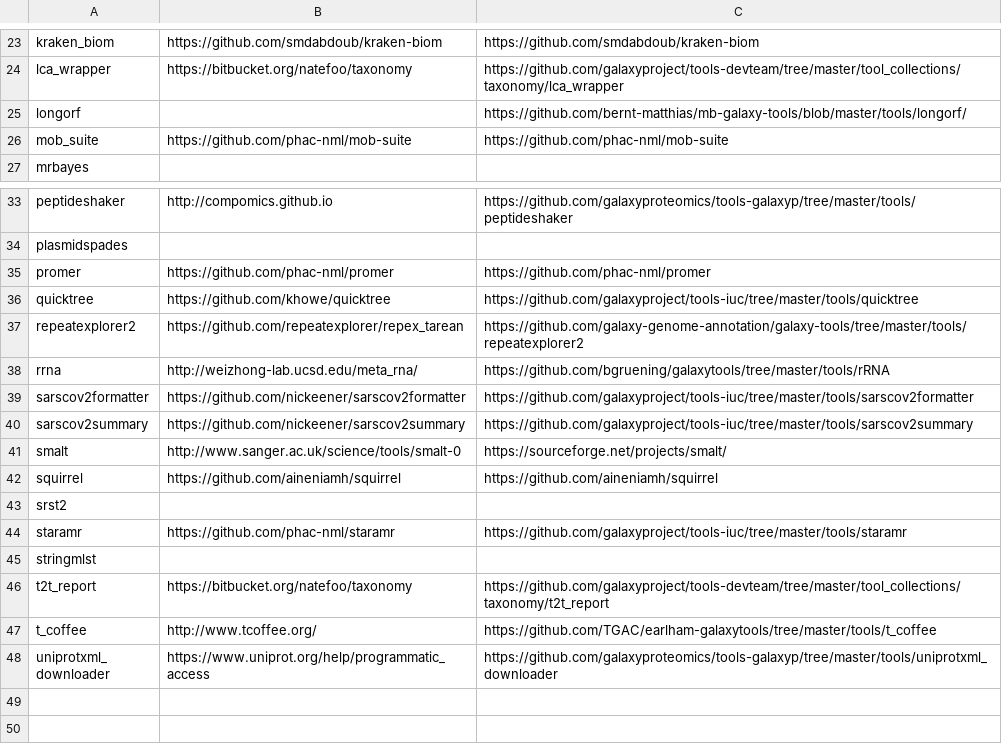
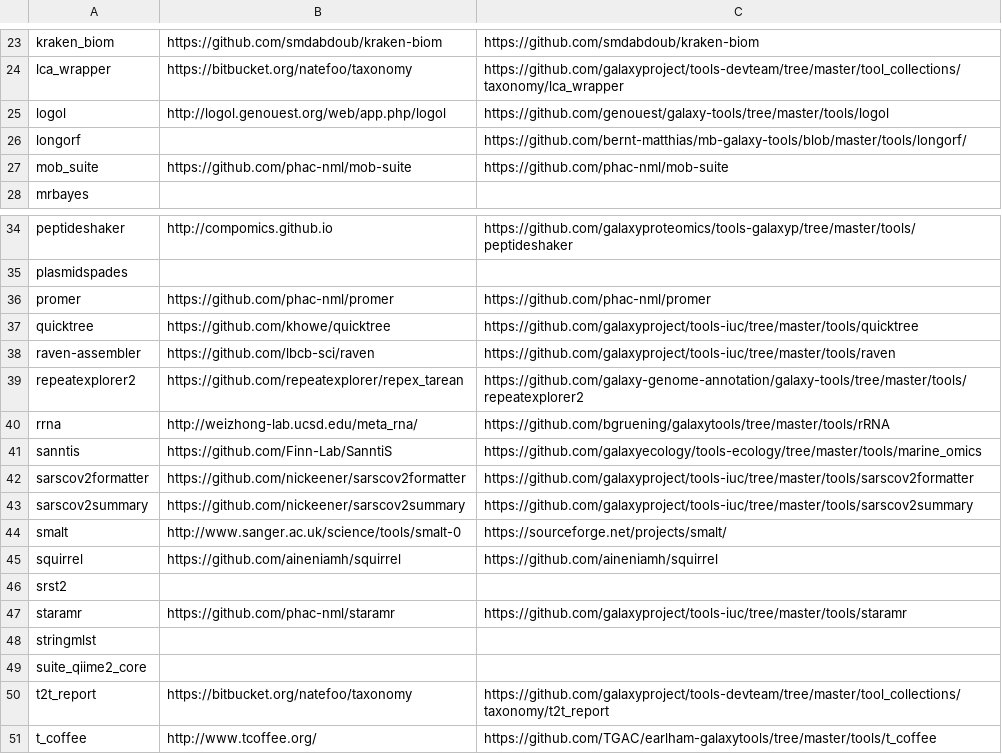
Before and after one commit to galaxyproject/galaxy_codex, a TSV file: communities/microgalaxy/resources/curated_tools_wo_biotools.tsv, drawn as a sheet; only a part is shown, gaps mark what is left out; the shorter side is filled out with more unchanged rows.

```diff
--- a/communities/microgalaxy/resources/curated_tools_wo_biotools.tsv
+++ b/communities/microgalaxy/resources/curated_tools_wo_biotools.tsv
@@ -24,2 +24,3 @@ kraken_biom	https://github.com/smdabdoub/kraken-biom	https://github.com/smdabdou
 lca_wrapper	https://bitbucket.org/natefoo/taxonomy	https://github.com/galaxyproject/tools-devteam/tree/master/tool_collections/taxonomy/lca_wrapper
+logol	http://logol.genouest.org/web/app.php/logol	https://github.com/genouest/galaxy-tools/tree/master/tools/logol
 longorf		https://github.com/bernt-matthias/mb-galaxy-tools/blob/master/tools/longorf/
@@ -36,4 +37,6 @@ promer	https://github.com/phac-nml/promer	https://github.com/phac-nml/promer
 quicktree	https://github.com/khowe/quicktree	https://github.com/galaxyproject/tools-iuc/tree/master/tools/quicktree
+raven-assembler	https://github.com/lbcb-sci/raven	https://github.com/galaxyproject/tools-iuc/tree/master/tools/raven
 repeatexplorer2	https://github.com/repeatexplorer/repex_tarean	https://github.com/galaxy-genome-annotation/galaxy-tools/tree/master/tools/repeatexplorer2
 rrna	http://weizhong-lab.ucsd.edu/meta_rna/	https://github.com/bgruening/galaxytools/tree/master/tools/rRNA
+sanntis	https://github.com/Finn-Lab/SanntiS	https://github.com/galaxyecology/tools-ecology/tree/master/tools/marine_omics
 sarscov2formatter	https://github.com/nickeener/sarscov2formatter	https://github.com/galaxyproject/tools-iuc/tree/master/tools/sarscov2formatter
@@ -45,2 +48,3 @@ staramr	https://github.com/phac-nml/staramr	https://github.com/galaxyproject/too
 stringmlst		
+suite_qiime2_core		
 t2t_report	https://bitbucket.org/natefoo/taxonomy	https://github.com/galaxyproject/tools-devteam/tree/master/tool_collections/taxonomy/t2t_report
```
Also changed, not shown: communities/microgalaxy/metadata/tool_status.tsv, communities/microgalaxy/resources/curated_tools_w_biotools.tsv, 4 other files.
